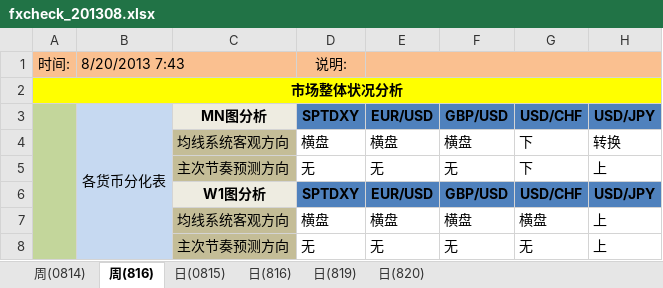
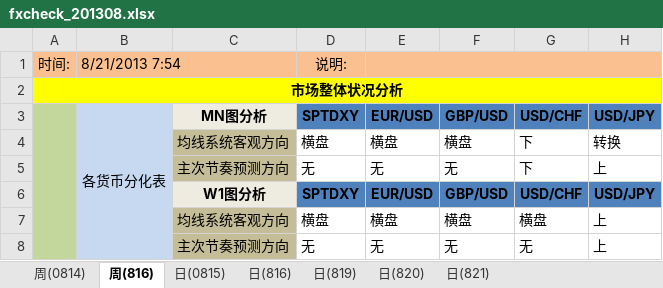
Before and after one commit to hongsq/Study, an Excel workbook: Rich/fxcheck_201308.xlsx, sheet 周(816), drawn as a sheet; only a part is shown; values as stored, in another font and other column widths than the file's, no borders; the diff names each change by its address in the sheet, - before the commit and + after, or states it on an @@ line.

```diff
--- a/Rich/fxcheck_201308.xlsx (sheet 周(816))
+++ b/Rich/fxcheck_201308.xlsx (sheet 周(816))
+sheet tab: 日(821)
-B1: 8/20/2013 7:43
+B1: 8/21/2013 7:54
```
Also changed, not shown: sheet 日(816), sheet 日(819), sheet 日(820).
